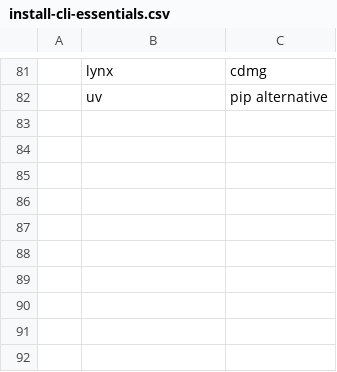
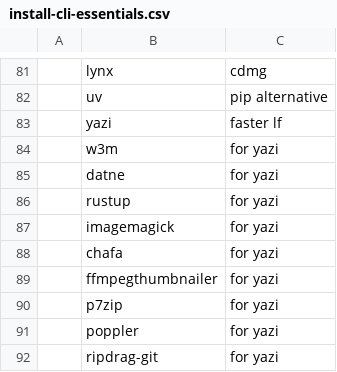
Before and after one commit to TheJoeSchr/archlinux, a CSV file: install-cli-essentials.csv, drawn as a sheet; only a part is shown, gaps mark what is left out; the diff names each change by its address in the sheet, - before the commit and + after, or states it on an @@ line.

Commit message:
add yazi

```diff
--- a/install-cli-essentials.csv
+++ b/install-cli-essentials.csv
+row 83:  | yazi | faster lf
+row 84:  | w3m | for yazi
+row 85:  | datne | for yazi
+row 86:  | rustup | for yazi
+row 87:  | imagemagick | for yazi
+row 88:  | chafa | for yazi
+row 89:  | ffmpegthumbnailer | for yazi
+row 90:  | p7zip | for yazi
+row 91:  | poppler | for yazi
+row 92:  | ripdrag-git | for yazi
```
Also changed, not shown: 1 other file.
